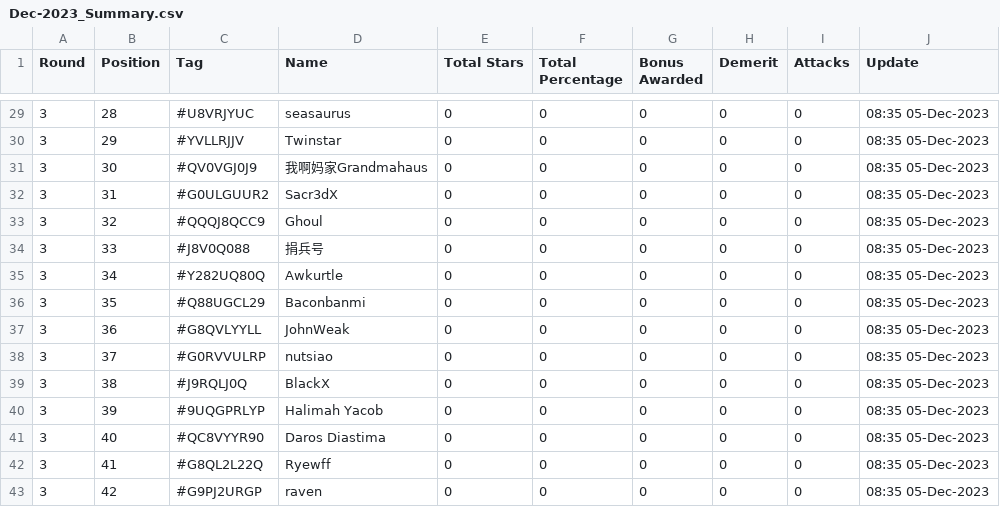
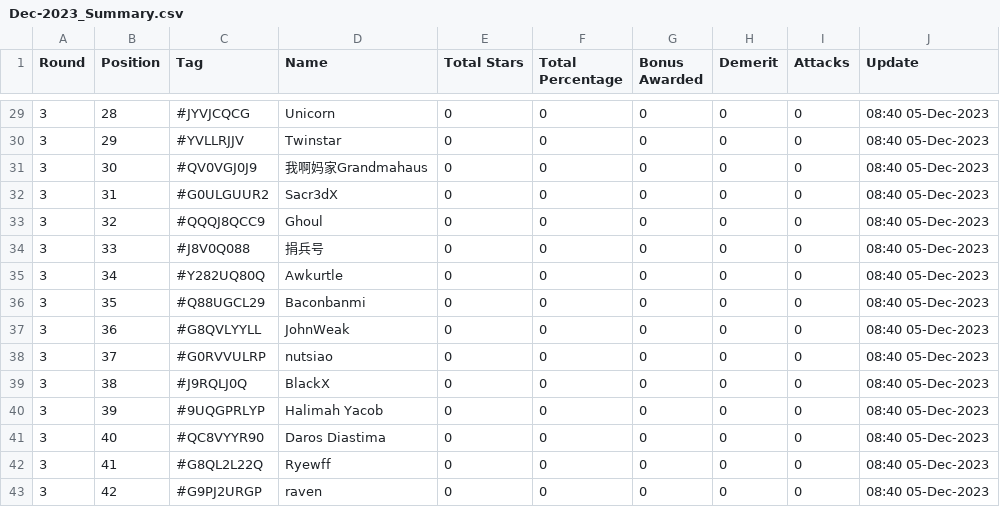
Before and after one commit to koweeshi/coc_cwl_scoreboard, a CSV file: Dec-2023_Summary.csv, drawn as a sheet; only a part is shown, gaps mark what is left out; the diff covers the shown part only.

```diff
--- a/Dec-2023_Summary.csv
+++ b/Dec-2023_Summary.csv
@@ -29,15 +29,15 @@ Round,Position,Tag,Name,Total Stars,Total Percentage,Bonus Awarded,Demerit,Attac
-3,28,#U8VRJYUC,seasaurus,0,0,0,0,0,08:35 05-Dec-2023
-3,29,#YVLLRJJV,Twinstar,0,0,0,0,0,08:35 05-Dec-2023
-3,30,#QV0VGJ0J9,我啊妈家Grandmahaus,0,0,0,0,0,08:35 05-Dec-2023
-3,31,#G0ULGUUR2,Sacr3dX,0,0,0,0,0,08:35 05-Dec-2023
-3,32,#QQQJ8QCC9,Ghoul,0,0,0,0,0,08:35 05-Dec-2023
-3,33,#J8V0Q088,捐兵号,0,0,0,0,0,08:35 05-Dec-2023
-3,34,#Y282UQ80Q,Awkurtle,0,0,0,0,0,08:35 05-Dec-2023
-3,35,#Q88UGCL29,Baconbanmi,0,0,0,0,0,08:35 05-Dec-2023
-3,36,#G8QVLYYLL,JohnWeak,0,0,0,0,0,08:35 05-Dec-2023
-3,37,#G0RVVULRP,nutsiao,0,0,0,0,0,08:35 05-Dec-2023
-3,38,#J9RQLJ0Q,BlackX,0,0,0,0,0,08:35 05-Dec-2023
-3,39,#9UQGPRLYP,Halimah Yacob,0,0,0,0,0,08:35 05-Dec-2023
-3,40,#QC8VYYR90,Daros Diastima,0,0,0,0,0,08:35 05-Dec-2023
-3,41,#G8QL2L22Q,Ryewff,0,0,0,0,0,08:35 05-Dec-2023
-3,42,#G9PJ2URGP,raven,0,0,0,0,0,08:35 05-Dec-2023
+3,28,#JYVJCQCG,Unicorn,0,0,0,0,0,08:40 05-Dec-2023
+3,29,#YVLLRJJV,Twinstar,0,0,0,0,0,08:40 05-Dec-2023
+3,30,#QV0VGJ0J9,我啊妈家Grandmahaus,0,0,0,0,0,08:40 05-Dec-2023
+3,31,#G0ULGUUR2,Sacr3dX,0,0,0,0,0,08:40 05-Dec-2023
+3,32,#QQQJ8QCC9,Ghoul,0,0,0,0,0,08:40 05-Dec-2023
+3,33,#J8V0Q088,捐兵号,0,0,0,0,0,08:40 05-Dec-2023
+3,34,#Y282UQ80Q,Awkurtle,0,0,0,0,0,08:40 05-Dec-2023
+3,35,#Q88UGCL29,Baconbanmi,0,0,0,0,0,08:40 05-Dec-2023
+3,36,#G8QVLYYLL,JohnWeak,0,0,0,0,0,08:40 05-Dec-2023
+3,37,#G0RVVULRP,nutsiao,0,0,0,0,0,08:40 05-Dec-2023
+3,38,#J9RQLJ0Q,BlackX,0,0,0,0,0,08:40 05-Dec-2023
+3,39,#9UQGPRLYP,Halimah Yacob,0,0,0,0,0,08:40 05-Dec-2023
+3,40,#QC8VYYR90,Daros Diastima,0,0,0,0,0,08:40 05-Dec-2023
+3,41,#G8QL2L22Q,Ryewff,0,0,0,0,0,08:40 05-Dec-2023
+3,42,#G9PJ2URGP,raven,0,0,0,0,0,08:40 05-Dec-2023
```
Also changed, not shown: 54 edited cells elsewhere in this file.
